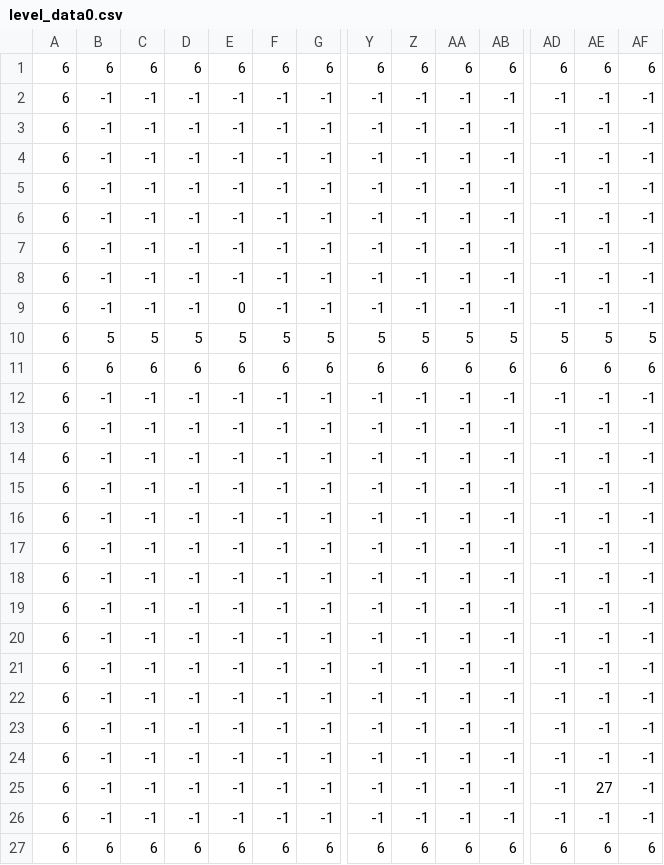
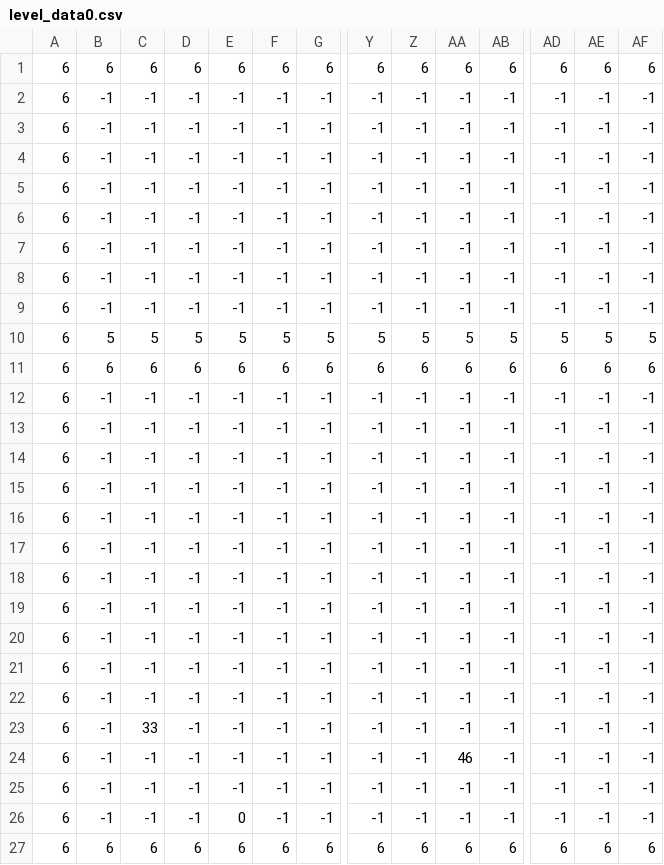
Before and after one commit to nielsklerk/test, a CSV file: level_data/level_data0.csv, drawn as a sheet; only a part is shown, gaps mark what is left out; removed rows and columns are numbered as before the commit, all else as after; rows hold the shown columns only; the diff names each change by its address in the sheet, - before the commit and + after, or states it on an @@ line.

```diff
--- a/level_data/level_data0.csv
+++ b/level_data/level_data0.csv
+row 6: 6 | -1 | -1 | -1 | -1 | -1 | -1 | -1 | -1 | -1 | -1 | -1 | -1 | -1
+row 7: 6 | -1 | -1 | -1 | -1 | -1 | -1 | -1 | -1 | -1 | -1 | -1 | -1 | -1
-row 7: 6 | -1 | -1 | -1 | -1 | -1 | -1 | -1 | -1 | -1 | -1 | -1 | -1 | -1
-row 8: 6 | -1 | -1 | -1 | -1 | -1 | -1 | -1 | -1 | -1 | -1 | -1 | -1 | -1
-E9: 0
+E9: -1
-C23: -1
+C23: 33
-AA24: -1
+AA24: 46
-AE25: 27
+AE25: -1
-E26: -1
+E26: 0
```
Also changed, not shown: 1 other file.
